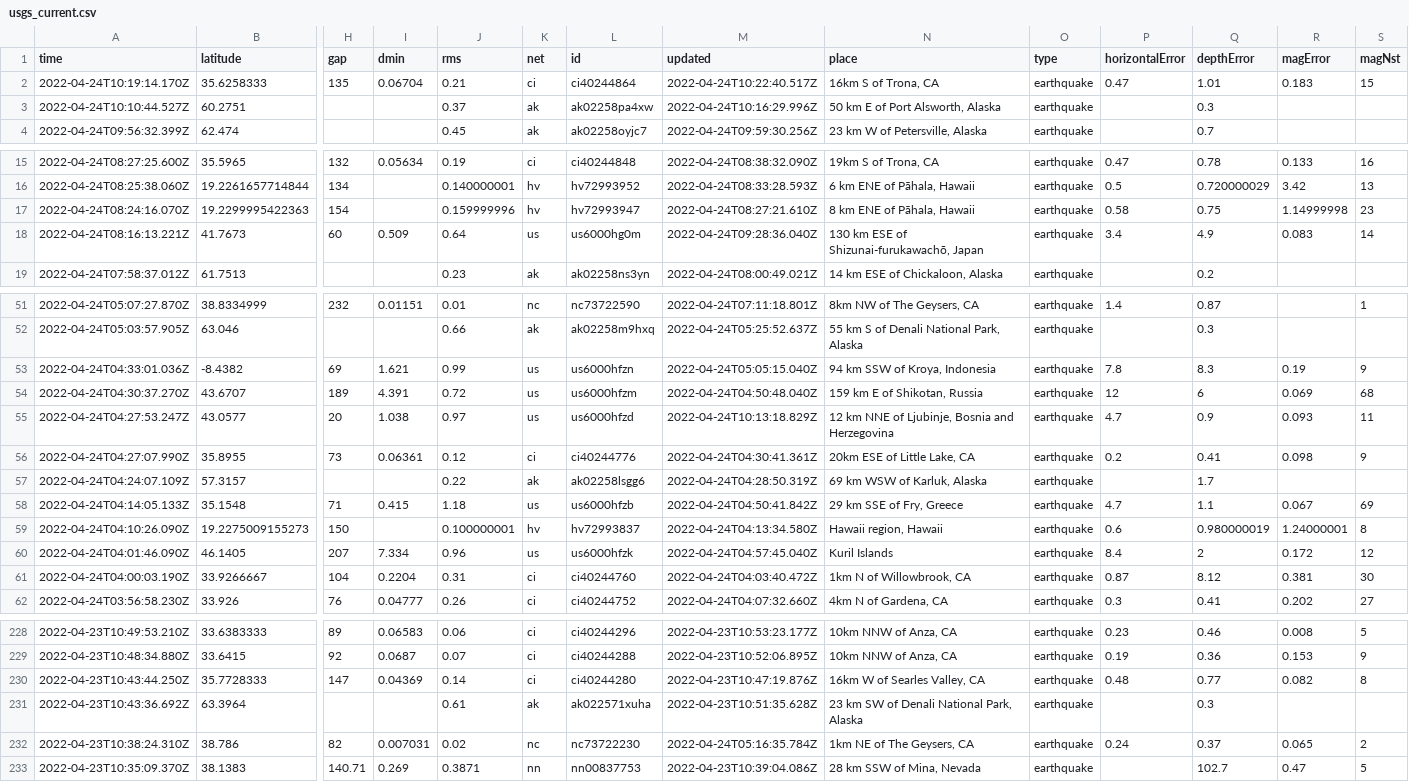
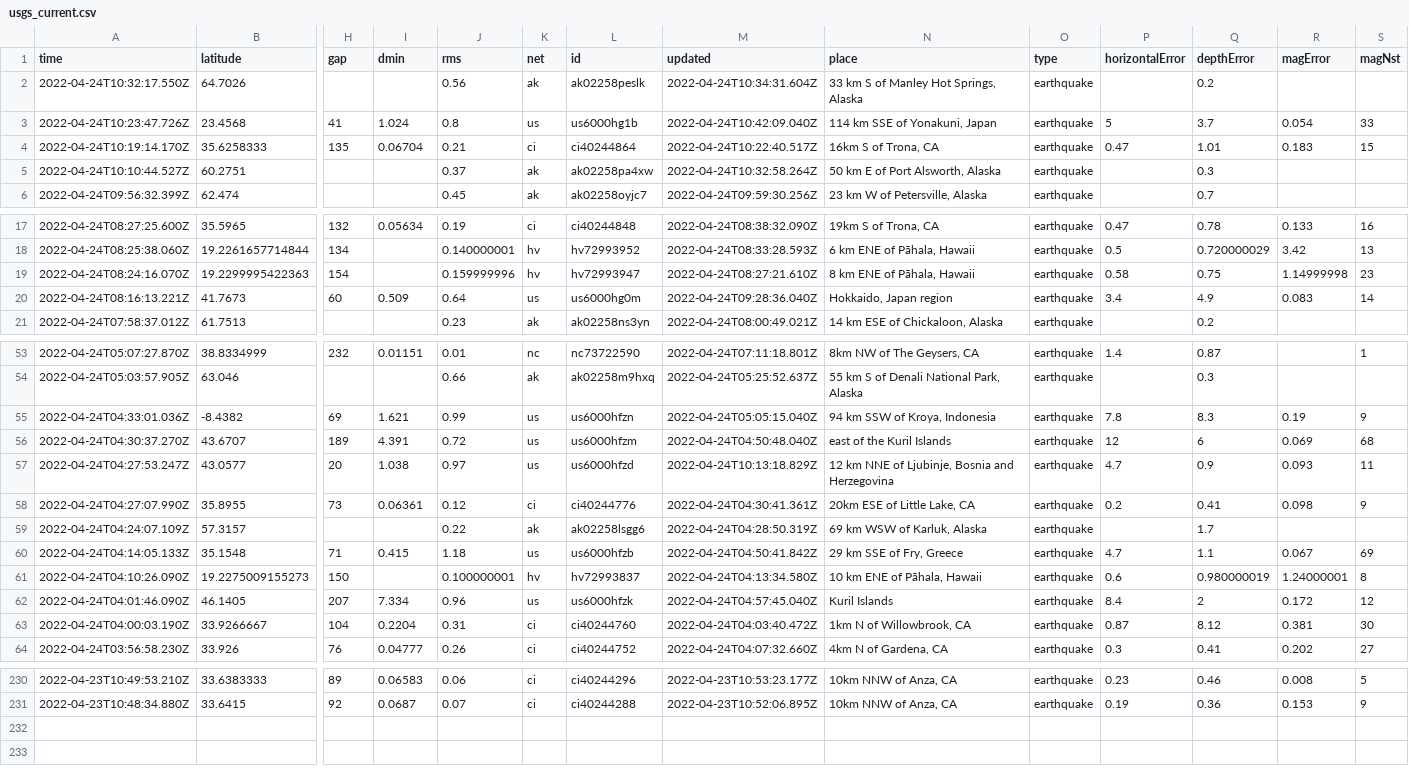
Before and after one commit to awallender/nicar22-github-actions, a CSV file: usgs_current.csv, drawn as a sheet; only a part is shown, gaps mark what is left out; removed rows and columns are numbered as before the commit, all else as after; rows hold the shown columns only; the diff covers the shown part only; the diff names each change by its address in the sheet, - before the commit and + after, or states it on an @@ line.

```diff
--- a/usgs_current.csv
+++ b/usgs_current.csv
+row 2: 2022-04-24T10:32:17.550Z | 64.7026 |  |  | 0.56 | ak | ak02258peslk | 2022-04-24T10:34:31.604Z | 33 km S of Manley Hot Springs, Alaska | earthquake |  | 0.2
+row 3: 2022-04-24T10:23:47.726Z | 23.4568 | 41 | 1.024 | 0.8 | us | us6000hg1b | 2022-04-24T10:42:09.040Z | 114 km SSE of Yonakuni, Japan | earthquake | 5 | 3.7 | 0.054 | 33
-M5 (updated): 2022-04-24T10:16:29.996Z
+M5 (updated): 2022-04-24T10:32:58.264Z
-N20 (place): 130 km ESE of Shizunai-furukawachō, Japan
+N20 (place): Hokkaido, Japan region
-N56 (place): 159 km E of Shikotan, Russia
+N56 (place): east of the Kuril Islands
-N61 (place): Hawaii region, Hawaii
+N61 (place): 10 km ENE of Pāhala, Hawaii
-row 230: 2022-04-23T10:43:44.250Z | 35.7728333 | 147 | 0.04369 | 0.14 | ci | ci40244280 | 2022-04-23T10:47:19.876Z | 16km W of Searles Valley, CA | earthquake | 0.48 | 0.77 | 0.082 | 8
-row 231: 2022-04-23T10:43:36.692Z | 63.3964 |  |  | 0.61 | ak | ak022571xuha | 2022-04-23T10:51:35.628Z | 23 km SW of Denali National Park, Alaska | earthquake |  | 0.3
-row 232: 2022-04-23T10:38:24.310Z | 38.786 | 82 | 0.007031 | 0.02 | nc | nc73722230 | 2022-04-24T05:16:35.784Z | 1km NE of The Geysers, CA | earthquake | 0.24 | 0.37 | 0.065 | 2
-row 233: 2022-04-23T10:35:09.370Z | 38.1383 | 140.71 | 0.269 | 0.3871 | nn | nn00837753 | 2022-04-23T10:39:04.086Z | 28 km SSW of Mina, Nevada | earthquake |  | 102.7 | 0.47 | 5
```
Also changed, not shown: 6 edited cells elsewhere in this file, 1 other file.
